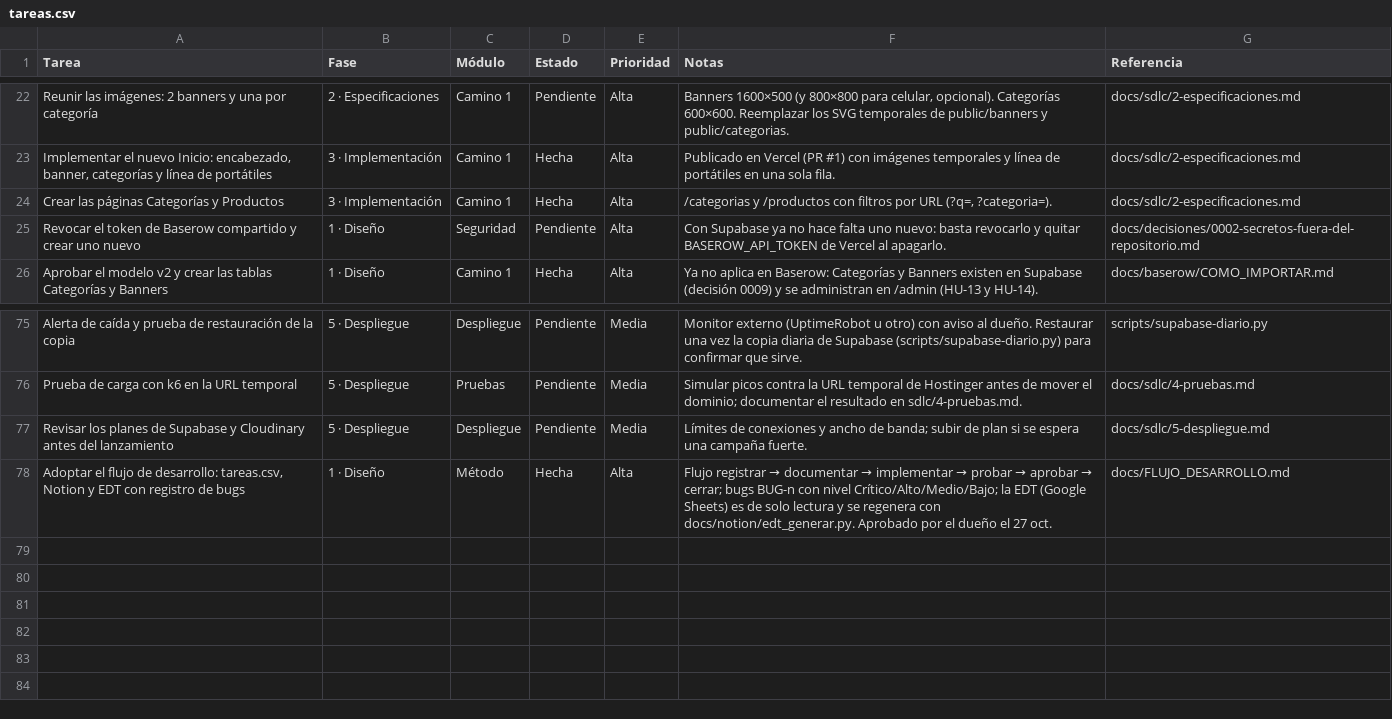
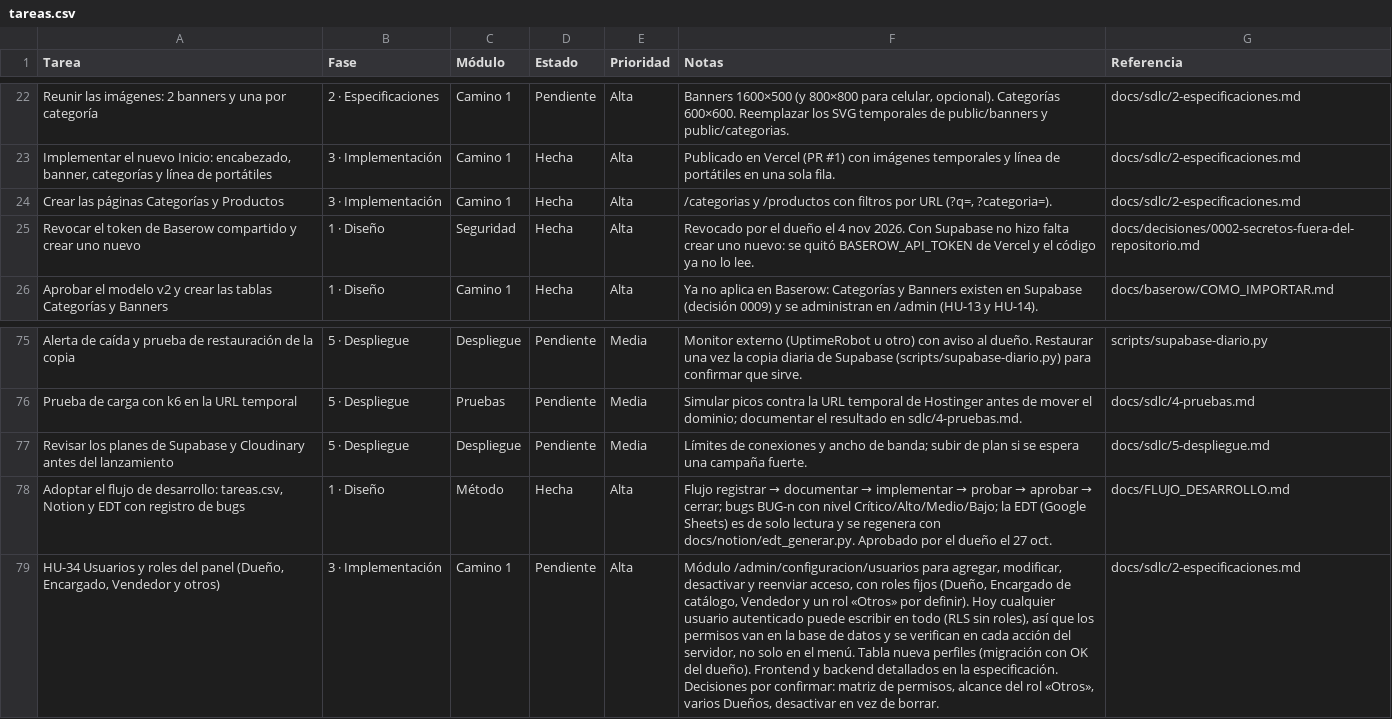
Before and after one commit to Appsheet-jm456/ventas-virtuales-web, a CSV file: docs/notion/tareas.csv, drawn as a sheet; only a part is shown, gaps mark what is left out; the diff names each change by its address in the sheet, - before the commit and + after, or states it on an @@ line.

```diff
--- a/docs/notion/tareas.csv
+++ b/docs/notion/tareas.csv
-D25 (Estado): Pendiente
+D25 (Estado): Hecha
-F25 (Notas): Con Supabase ya no hace falta uno nuevo: basta revocarlo y quitar BASEROW_API_TOKEN de Vercel al apagarlo.
+F25 (Notas): Revocado por el dueño el 4 nov 2026. Con Supabase no hizo falta crear uno nuevo: se quitó BASEROW_API_TOKEN de Vercel y el código ya no lo lee.
+row 79: HU-34 Usuarios y roles del panel (Dueño, Encargado, Vendedor y otros) | 3 · Implementación | Camino 1 | Pendiente | Alta | Módulo /admin/configuracion/usuarios para agregar, modificar, desactivar y reenviar acceso, con roles fijos (Dueño, Encargado de catálogo, Vendedor y un rol «Otros» por definir). Hoy cualquier usuario autenticado puede escribir en todo (RLS sin roles), así que los permisos van en la base de datos y se verifican en cada acción del servidor, no solo en el menú. Tabla nueva perfiles (migración con OK del dueño). Frontend y backend detallados en la especificación. Decisiones por confirmar: matriz de permisos, alcance del rol «Otros», varios Dueños, desactivar en vez de borrar. | docs/sdlc/2-especificaciones.md
```
Also changed, not shown: 3 other files.
